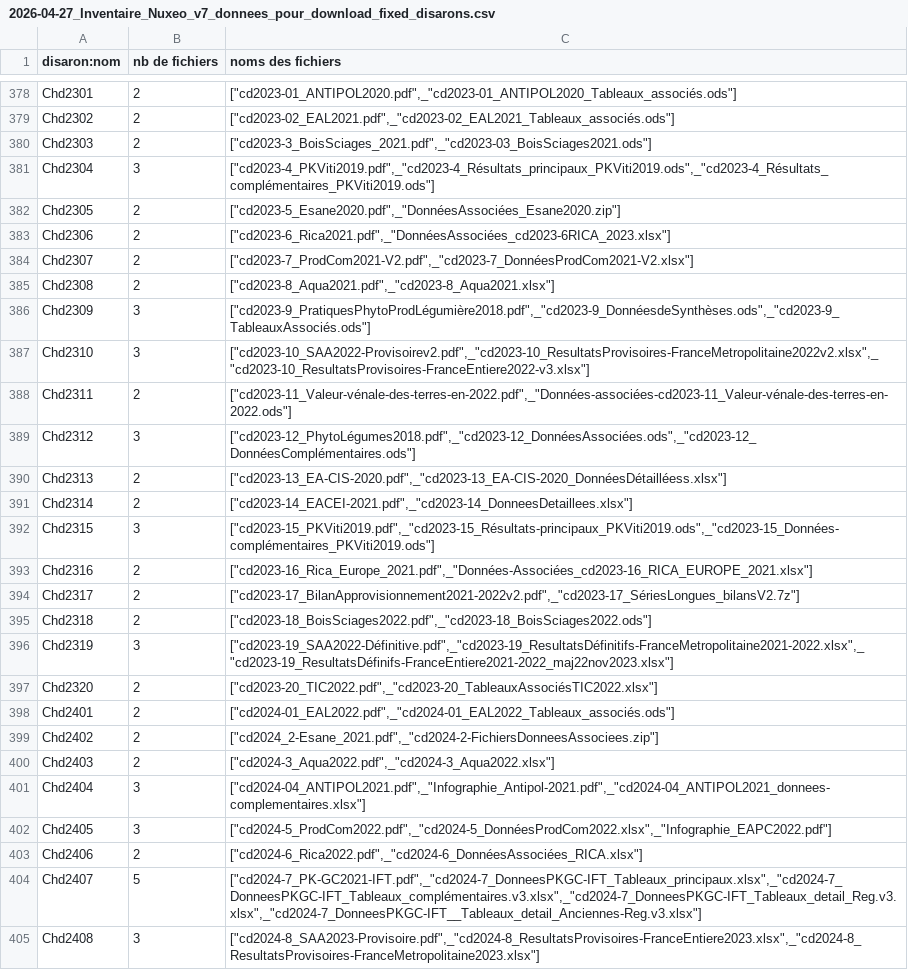
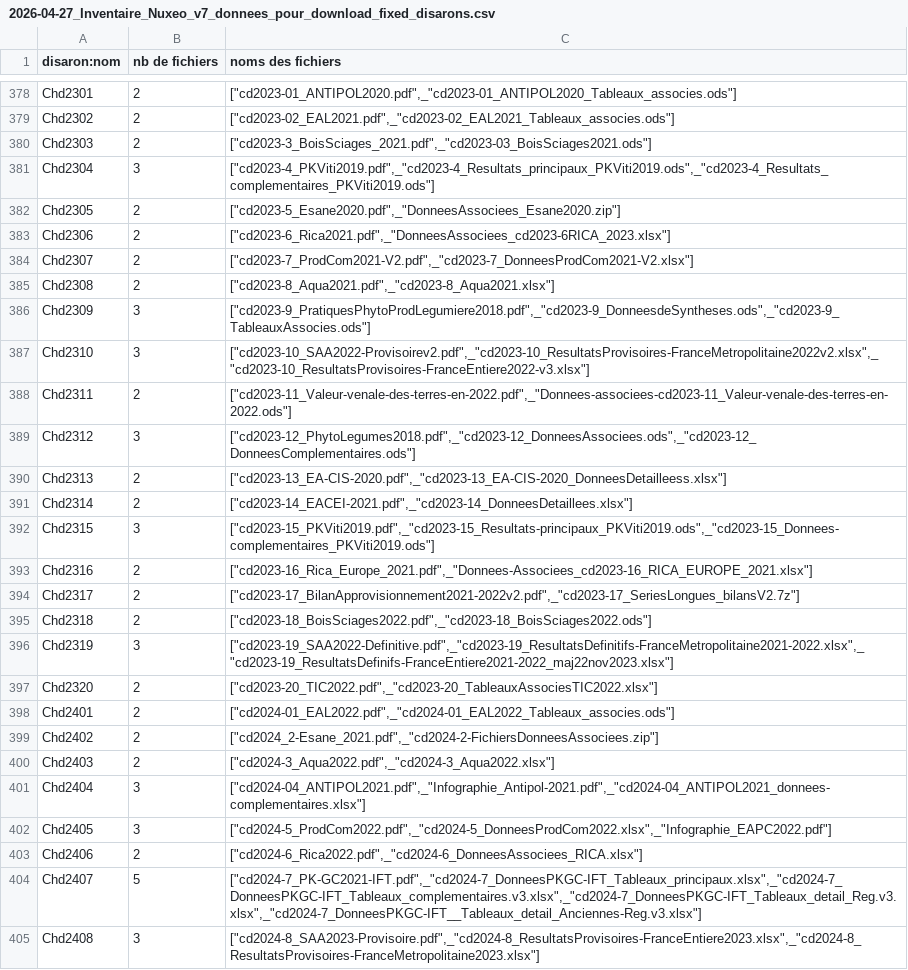
Before and after one commit to betagouv/agreste-crawler, a CSV file: 2026-04-27_Inventaire_Nuxeo_v7_donnees_pour_download_fixed_disarons.csv, drawn as a sheet; only a part is shown, gaps mark what is left out; the diff covers the shown part only; the diff names each change by its address in the sheet, - before the commit and + after, or states it on an @@ line.

```diff
--- a/2026-04-27_Inventaire_Nuxeo_v7_donnees_pour_download_fixed_disarons.csv
+++ b/2026-04-27_Inventaire_Nuxeo_v7_donnees_pour_download_fixed_disarons.csv
-C378 (noms des fichiers): ["cd2023-01_ANTIPOL2020.pdf",_"cd2023-01_ANTIPOL2020_Tableaux_associés.ods"]
+C378 (noms des fichiers): ["cd2023-01_ANTIPOL2020.pdf",_"cd2023-01_ANTIPOL2020_Tableaux_associes.ods"]
-C379 (noms des fichiers): ["cd2023-02_EAL2021.pdf",_"cd2023-02_EAL2021_Tableaux_associés.ods"]
+C379 (noms des fichiers): ["cd2023-02_EAL2021.pdf",_"cd2023-02_EAL2021_Tableaux_associes.ods"]
-C381 (noms des fichiers): ["cd2023-4_PKViti2019.pdf",_"cd2023-4_Résultats_principaux_PKViti2019.ods",_"cd2023-4_Résultats_complémentaires_PKViti2019.ods"]
+C381 (noms des fichiers): ["cd2023-4_PKViti2019.pdf",_"cd2023-4_Resultats_principaux_PKViti2019.ods",_"cd2023-4_Resultats_complementaires_PKViti2019.ods"]
-C382 (noms des fichiers): ["cd2023-5_Esane2020.pdf",_"DonnéesAssociées_Esane2020.zip"]
+C382 (noms des fichiers): ["cd2023-5_Esane2020.pdf",_"DonneesAssociees_Esane2020.zip"]
-C383 (noms des fichiers): ["cd2023-6_Rica2021.pdf",_"DonnéesAssociées_cd2023-6RICA_2023.xlsx"]
+C383 (noms des fichiers): ["cd2023-6_Rica2021.pdf",_"DonneesAssociees_cd2023-6RICA_2023.xlsx"]
-C384 (noms des fichiers): ["cd2023-7_ProdCom2021-V2.pdf",_"cd2023-7_DonnéesProdCom2021-V2.xlsx"]
+C384 (noms des fichiers): ["cd2023-7_ProdCom2021-V2.pdf",_"cd2023-7_DonneesProdCom2021-V2.xlsx"]
-C386 (noms des fichiers): ["cd2023-9_PratiquesPhytoProdLégumière2018.pdf",_"cd2023-9_DonnéesdeSynthèses.ods",_"cd2023-9_TableauxAssociés.ods"]
+C386 (noms des fichiers): ["cd2023-9_PratiquesPhytoProdLegumiere2018.pdf",_"cd2023-9_DonneesdeSyntheses.ods",_"cd2023-9_TableauxAssocies.ods"]
-C388 (noms des fichiers): ["cd2023-11_Valeur-vénale-des-terres-en-2022.pdf",_"Données-associées-cd2023-11_Valeur-vénale-des-terres-en-2022.ods"]
+C388 (noms des fichiers): ["cd2023-11_Valeur-venale-des-terres-en-2022.pdf",_"Donnees-associees-cd2023-11_Valeur-venale-des-terres-en-2022.ods"]
-C389 (noms des fichiers): ["cd2023-12_PhytoLégumes2018.pdf",_"cd2023-12_DonnéesAssociées.ods",_"cd2023-12_DonnéesComplémentaires.ods"]
+C389 (noms des fichiers): ["cd2023-12_PhytoLegumes2018.pdf",_"cd2023-12_DonneesAssociees.ods",_"cd2023-12_DonneesComplementaires.ods"]
-C390 (noms des fichiers): ["cd2023-13_EA-CIS-2020.pdf",_"cd2023-13_EA-CIS-2020_DonnéesDétailléess.xlsx"]
+C390 (noms des fichiers): ["cd2023-13_EA-CIS-2020.pdf",_"cd2023-13_EA-CIS-2020_DonneesDetailleess.xlsx"]
-C392 (noms des fichiers): ["cd2023-15_PKViti2019.pdf",_"cd2023-15_Résultats-principaux_PKViti2019.ods",_"cd2023-15_Données-complémentaires_PKViti2019.ods"]
+C392 (noms des fichiers): ["cd2023-15_PKViti2019.pdf",_"cd2023-15_Resultats-principaux_PKViti2019.ods",_"cd2023-15_Donnees-complementaires_PKViti2019.ods"]
-C393 (noms des fichiers): ["cd2023-16_Rica_Europe_2021.pdf",_"Données-Associées_cd2023-16_RICA_EUROPE_2021.xlsx"]
+C393 (noms des fichiers): ["cd2023-16_Rica_Europe_2021.pdf",_"Donnees-Associees_cd2023-16_RICA_EUROPE_2021.xlsx"]
-C394 (noms des fichiers): ["cd2023-17_BilanApprovisionnement2021-2022v2.pdf",_"cd2023-17_SériesLongues_bilansV2.7z"]
+C394 (noms des fichiers): ["cd2023-17_BilanApprovisionnement2021-2022v2.pdf",_"cd2023-17_SeriesLongues_bilansV2.7z"]
-C396 (noms des fichiers): ["cd2023-19_SAA2022-Définitive.pdf",_"cd2023-19_ResultatsDéfinitifs-FranceMetropolitaine2021-2022.xlsx",_"cd2023-19_ResultatsDéfinifs-FranceEntiere2021-2022_maj22nov2023.xlsx"]
+C396 (noms des fichiers): ["cd2023-19_SAA2022-Definitive.pdf",_"cd2023-19_ResultatsDefinitifs-FranceMetropolitaine2021-2022.xlsx",_"cd2023-19_ResultatsDefinifs-FranceEntiere2021-2022_maj22nov2023.xlsx"]
-C397 (noms des fichiers): ["cd2023-20_TIC2022.pdf",_"cd2023-20_TableauxAssociésTIC2022.xlsx"]
+C397 (noms des fichiers): ["cd2023-20_TIC2022.pdf",_"cd2023-20_TableauxAssociesTIC2022.xlsx"]
-C398 (noms des fichiers): ["cd2024-01_EAL2022.pdf",_"cd2024-01_EAL2022_Tableaux_associés.ods"]
+C398 (noms des fichiers): ["cd2024-01_EAL2022.pdf",_"cd2024-01_EAL2022_Tableaux_associes.ods"]
-C402 (noms des fichiers): ["cd2024-5_ProdCom2022.pdf",_"cd2024-5_DonnéesProdCom2022.xlsx",_"Infographie_EAPC2022.pdf"]
+C402 (noms des fichiers): ["cd2024-5_ProdCom2022.pdf",_"cd2024-5_DonneesProdCom2022.xlsx",_"Infographie_EAPC2022.pdf"]
-C403 (noms des fichiers): ["cd2024-6_Rica2022.pdf",_"cd2024-6_DonnéesAssociées_RICA.xlsx"]
+C403 (noms des fichiers): ["cd2024-6_Rica2022.pdf",_"cd2024-6_DonneesAssociees_RICA.xlsx"]
-C404 (noms des fichiers): ["cd2024-7_PK-GC2021-IFT.pdf",_"cd2024-7_DonneesPKGC-IFT_Tableaux_principaux.xlsx",_"cd2024-7_DonneesPKGC-IFT_Tableaux_complémentaires.v3.xlsx",_"cd2024-7_DonneesPKGC-IFT_Tableaux_detail_Reg.v3.xlsx",_"cd2024-7_DonneesPKGC-IFT__Tableaux_detail_Anciennes-Reg.v3.xlsx"]
+C404 (noms des fichiers): ["cd2024-7_PK-GC2021-IFT.pdf",_"cd2024-7_DonneesPKGC-IFT_Tableaux_principaux.xlsx",_"cd2024-7_DonneesPKGC-IFT_Tableaux_complementaires.v3.xlsx",_"cd2024-7_DonneesPKGC-IFT_Tableaux_detail_Reg.v3.xlsx",_"cd2024-7_DonneesPKGC-IFT__Tableaux_detail_Anciennes-Reg.v3.xlsx"]
```
Also changed, not shown: 179 edited cells elsewhere in this file.
